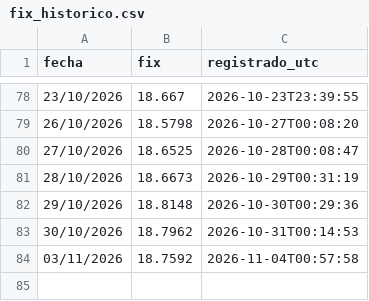
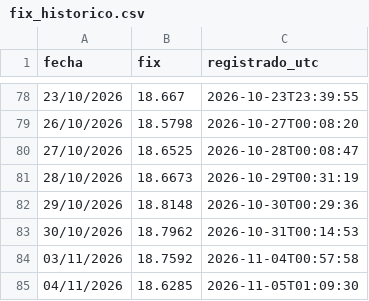
Before and after one commit to SERUVE22/fix-banxico, a CSV file: fix_historico.csv, drawn as a sheet; only a part is shown, gaps mark what is left out; the diff names each change by its address in the sheet, - before the commit and + after, or states it on an @@ line.

```diff
--- a/fix_historico.csv
+++ b/fix_historico.csv
+row 85: 04/11/2026 | 18.6285 | 2026-11-05T01:09:30
```
Also changed, not shown: 1 other file.
